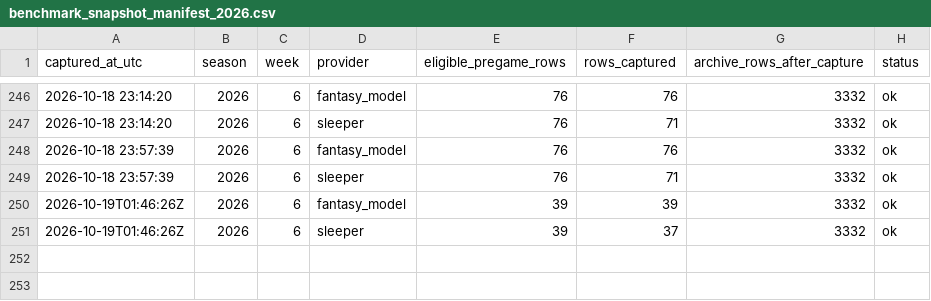
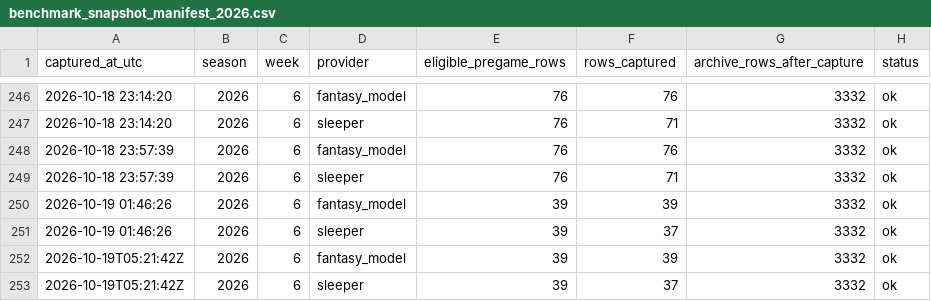
Before and after one commit to dpwrz/powers-newlon, a CSV file: output/benchmark_snapshot_manifest_2026.csv, drawn as a sheet; only a part is shown, gaps mark what is left out.

```diff
--- a/output/benchmark_snapshot_manifest_2026.csv
+++ b/output/benchmark_snapshot_manifest_2026.csv
@@ -249,3 +249,5 @@ captured_at_utc,season,week,provider,eligible_pregame_rows,rows_captured,archive
 2026-10-18 23:57:39,2026,6,sleeper,76,71,3332,ok
-2026-10-19T01:46:26Z,2026,6,fantasy_model,39,39,3332,ok
-2026-10-19T01:46:26Z,2026,6,sleeper,39,37,3332,ok
+2026-10-19 01:46:26,2026,6,fantasy_model,39,39,3332,ok
+2026-10-19 01:46:26,2026,6,sleeper,39,37,3332,ok
+2026-10-19T05:21:42Z,2026,6,fantasy_model,39,39,3332,ok
+2026-10-19T05:21:42Z,2026,6,sleeper,39,37,3332,ok
```
Also changed, not shown: output/benchmark_pregame_archive_2026.csv, output/benchmark_provider_status_2026.csv.
